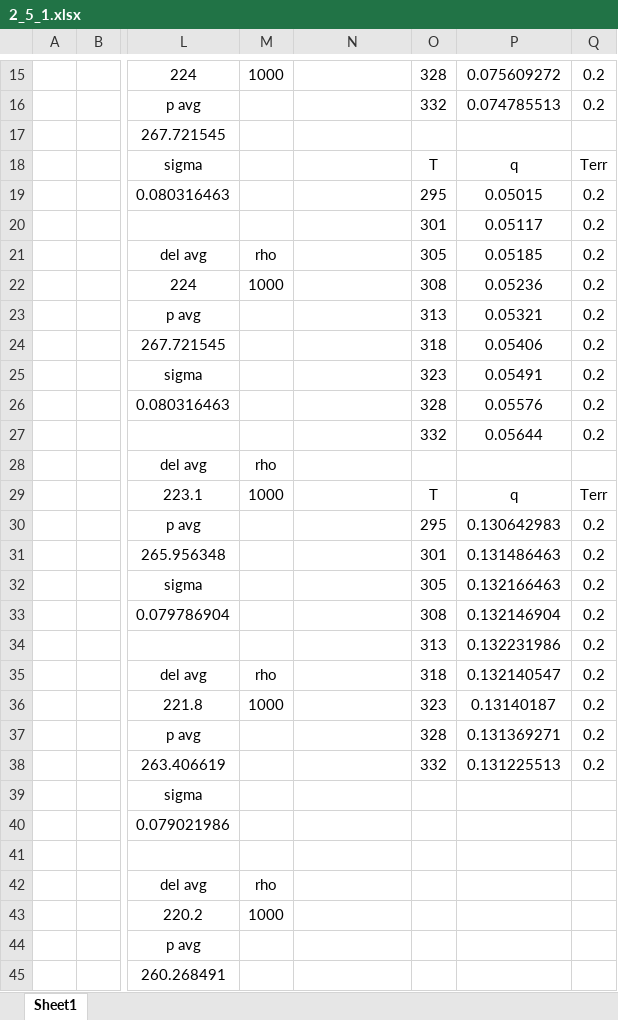
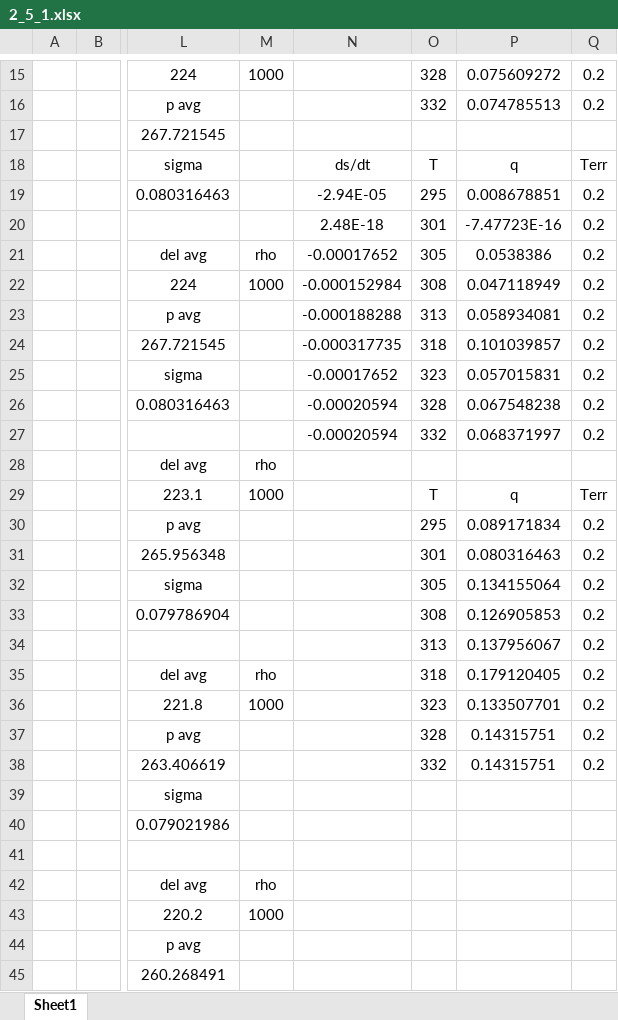
Before and after one commit to barsikkeglya/mipt_dgap, an Excel workbook: 2_semester/labs/lab_2_5_1/2_5_1.xlsx, sheet Sheet1, drawn as a sheet; only a part is shown, gaps mark what is left out; values as stored, in another font and other column widths than the file's, no borders; the diff names each change by its address in the sheet, - before the commit and + after, or states it on an @@ line.

```diff
--- a/2_semester/labs/lab_2_5_1/2_5_1.xlsx (sheet Sheet1)
+++ b/2_semester/labs/lab_2_5_1/2_5_1.xlsx (sheet Sheet1)
-N18: (empty)
+N18: ds/dt
-N19: (empty)
+N19: -2.94E-05
-P19: 0.05015
+P19: 0.008678851
-N20: (empty)
+N20: 2.48E-18
-P20: 0.05117
+P20: -7.47723E-16
-N21: (empty)
+N21: -0.00017652
-P21: 0.05185
+P21: 0.0538386
-N22: (empty)
+N22: -0.000152984
-P22: 0.05236
+P22: 0.047118949
-N23: (empty)
+N23: -0.000188288
-P23: 0.05321
+P23: 0.058934081
-N24: (empty)
+N24: -0.000317735
-P24: 0.05406
+P24: 0.101039857
-N25: (empty)
+N25: -0.00017652
-P25: 0.05491
+P25: 0.057015831
-N26:N27: (empty)
+N26:N27: -0.00020594
-P26: 0.05576
+P26: 0.067548238
-P27: 0.05644
+P27: 0.068371997
-P30: 0.130642983
+P30: 0.089171834
-P31: 0.131486463
+P31: 0.080316463
-P32: 0.132166463
+P32: 0.134155064
-P33: 0.132146904
+P33: 0.126905853
-P34: 0.132231986
+P34: 0.137956067
-P35: 0.132140547
+P35: 0.179120405
-P36: 0.13140187
+P36: 0.133507701
-P37: 0.131369271
+P37: 0.14315751
-P38: 0.131225513
+P38: 0.14315751
```
Also changed, not shown: 3 other files.
